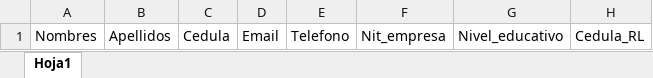
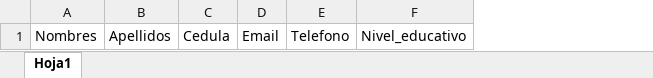
Before and after one commit to Mendivelso/cpnaa, an Excel workbook: Arquitectos.xlsx, sheet Hoja1, drawn as a sheet; values as stored, in another font and other column widths than the file's, no borders; the diff names each change by its address in the sheet, - before the commit and + after, or states it on an @@ line.

Commit message:
Actualizamos proyecto con los cambios solicitados por el cliente, se modifica datos de session y subida de excel, cambios en administración y en vista de usuario.

```diff
--- a/Arquitectos.xlsx (sheet Hoja1)
+++ b/Arquitectos.xlsx (sheet Hoja1)
-column F, row 1: Nit_empresa
-column H, row 1: Cedula_RL
```
Also changed, not shown: 57 other files.
